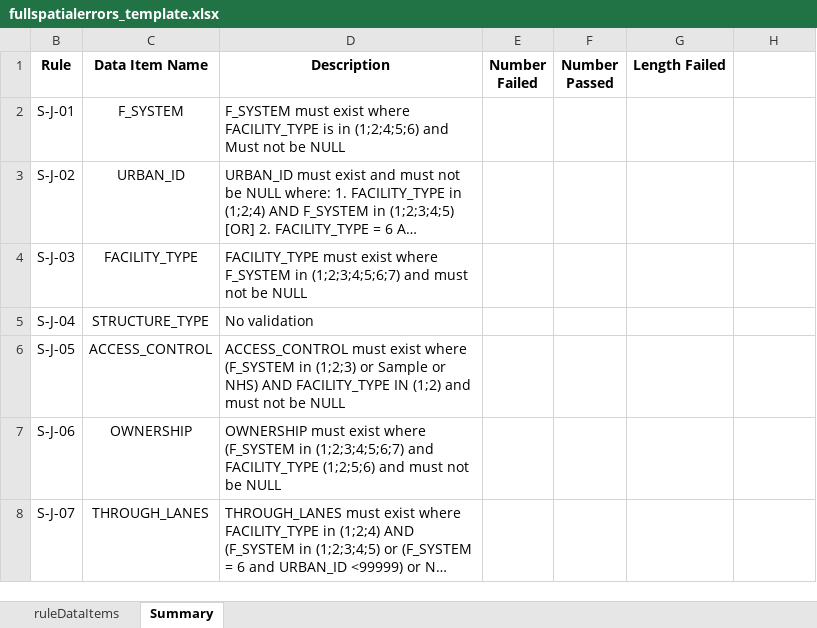
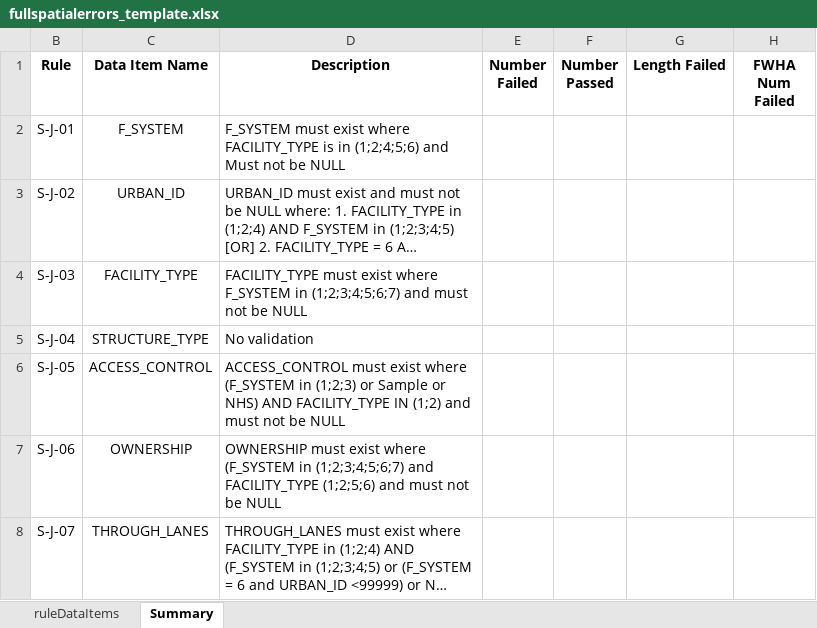
Before and after one commit to taylorjboone/hpms-validation, an Excel workbook: fullspatialerrors_template.xlsx, sheet Summary, drawn as a sheet; only a part is shown; long unchanged cells end in …; values as stored, in another font and other column widths than the file's, no borders; conditional formats not drawn; the diff names each change by its address in the sheet, - before the commit and + after, or states it on an @@ line.

Commit message:
Updated Logic to match FWHA checks
SJF43: Can't fix as curves values are being rounded
SJF47: Can't fix as grades values are being rounded
SJF49: Ignoring for now, only 3 values are different
SJF55: Ignoring for now, only 1 different
SJF64: FHWA logic is incorrect, flagging rows where Facility_type = 4 (should only check facility_type = 1,2,6)
SJF69: FHWA logic is incorrect, flagging rows where facility_type = 1,6 (should only check facility_type = 2)

```diff
--- a/fullspatialerrors_template.xlsx (sheet Summary)
+++ b/fullspatialerrors_template.xlsx (sheet Summary)
-H1: (empty)
+H1: FWHA Num Failed
```
Also changed, not shown: sheet ruleDataItems, 2 other files.
